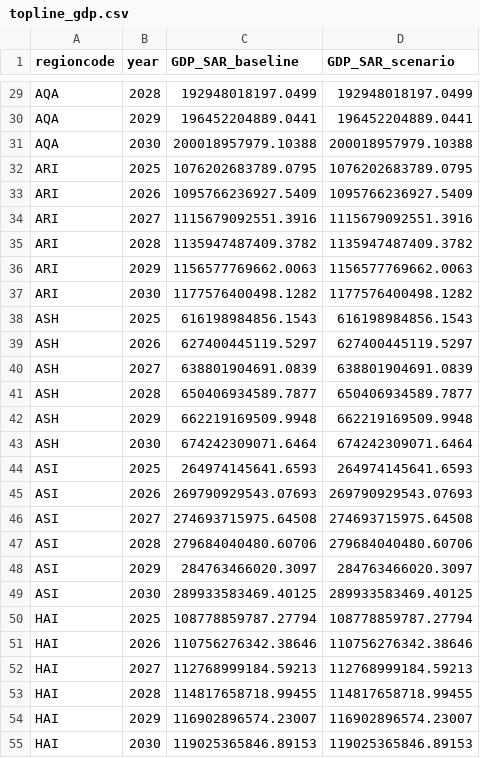
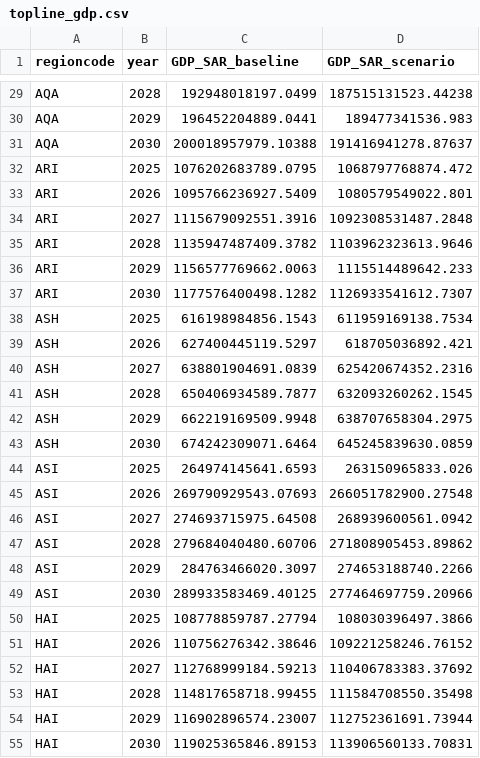
Before and after one commit to HZloto/cobb-douglas-GDP-v2, a CSV file: outputs/topline_gdp.csv, drawn as a sheet; only a part is shown, gaps mark what is left out; the diff covers the shown part only; the diff names each change by its address in the sheet, - before the commit and + after, or states it on an @@ line.

Commit message:
Update GDP scenario data, adjust trace reasoning for oil price drop, modify requirements, and refine Streamlit app UI
- Updated GDP scenario data in `topline_gdp.csv` to reflect new projections.
- Changed the reasoning in `trace.json` to align with the impact of dropping oil prices on various sectors.
- Modified `requirements.txt` to remove specific version constraints for `numpy` and `google-genai`.
- Updated placeholder text in `streamlit_app.py` for better user guidance and cleaned up the UI layout.

```diff
--- a/outputs/topline_gdp.csv
+++ b/outputs/topline_gdp.csv
-D29 (GDP_SAR_scenario): 192948018197.0499
+D29 (GDP_SAR_scenario): 187515131523.44238
-D30 (GDP_SAR_scenario): 196452204889.0441
+D30 (GDP_SAR_scenario): 189477341536.983
-D31 (GDP_SAR_scenario): 200018957979.10388
+D31 (GDP_SAR_scenario): 191416941278.87637
-D32 (GDP_SAR_scenario): 1076202683789.0795
+D32 (GDP_SAR_scenario): 1068797768874.472
-D33 (GDP_SAR_scenario): 1095766236927.5409
+D33 (GDP_SAR_scenario): 1080579549022.801
-D34 (GDP_SAR_scenario): 1115679092551.3916
+D34 (GDP_SAR_scenario): 1092308531487.2848
-D35 (GDP_SAR_scenario): 1135947487409.3782
+D35 (GDP_SAR_scenario): 1103962323613.9646
-D36 (GDP_SAR_scenario): 1156577769662.0063
+D36 (GDP_SAR_scenario): 1115514489642.233
-D37 (GDP_SAR_scenario): 1177576400498.1282
+D37 (GDP_SAR_scenario): 1126933541612.7307
-D38 (GDP_SAR_scenario): 616198984856.1543
+D38 (GDP_SAR_scenario): 611959169138.7534
-D39 (GDP_SAR_scenario): 627400445119.5297
+D39 (GDP_SAR_scenario): 618705036892.421
-D40 (GDP_SAR_scenario): 638801904691.0839
+D40 (GDP_SAR_scenario): 625420674352.2316
-D41 (GDP_SAR_scenario): 650406934589.7877
+D41 (GDP_SAR_scenario): 632093260262.1545
-D42 (GDP_SAR_scenario): 662219169509.9948
+D42 (GDP_SAR_scenario): 638707658304.2975
-D43 (GDP_SAR_scenario): 674242309071.6464
+D43 (GDP_SAR_scenario): 645245839630.0859
-D44 (GDP_SAR_scenario): 264974145641.6593
+D44 (GDP_SAR_scenario): 263150965833.026
-D45 (GDP_SAR_scenario): 269790929543.07693
+D45 (GDP_SAR_scenario): 266051782900.27548
-D46 (GDP_SAR_scenario): 274693715975.64508
+D46 (GDP_SAR_scenario): 268939600561.0942
-D47 (GDP_SAR_scenario): 279684040480.60706
+D47 (GDP_SAR_scenario): 271808905453.89862
-D48 (GDP_SAR_scenario): 284763466020.3097
+D48 (GDP_SAR_scenario): 274653188740.2266
-D49 (GDP_SAR_scenario): 289933583469.40125
+D49 (GDP_SAR_scenario): 277464697759.20966
-D50 (GDP_SAR_scenario): 108778859787.27794
+D50 (GDP_SAR_scenario): 108030396497.3866
-D51 (GDP_SAR_scenario): 110756276342.38646
+D51 (GDP_SAR_scenario): 109221258246.76152
-D52 (GDP_SAR_scenario): 112768999184.59213
+D52 (GDP_SAR_scenario): 110406783383.37692
-D53 (GDP_SAR_scenario): 114817658718.99455
+D53 (GDP_SAR_scenario): 111584708550.35498
-D54 (GDP_SAR_scenario): 116902896574.23007
+D54 (GDP_SAR_scenario): 112752361691.73944
-D55 (GDP_SAR_scenario): 119025365846.89153
+D55 (GDP_SAR_scenario): 113906560133.70831
```
Also changed, not shown: 51 edited cells elsewhere in this file, outputs/gdp_impact_summary.csv, outputs/sector_summary.csv, 4 other files.
